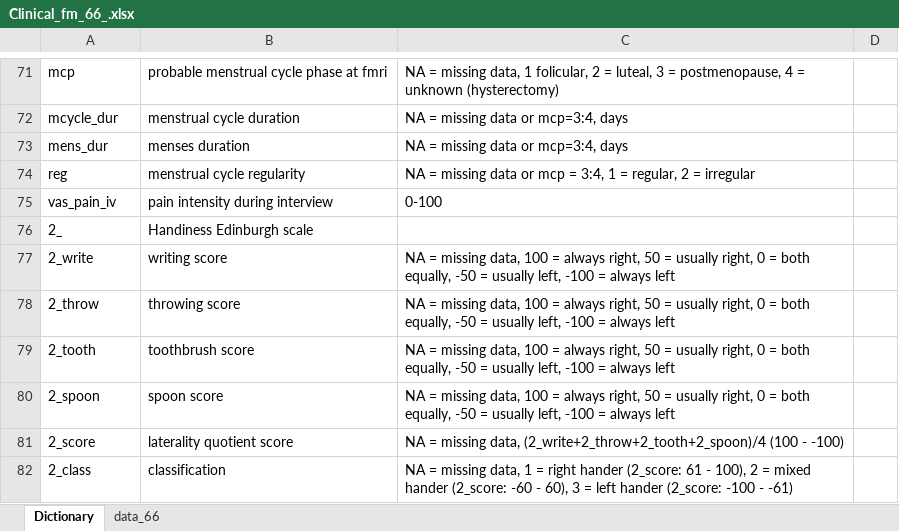
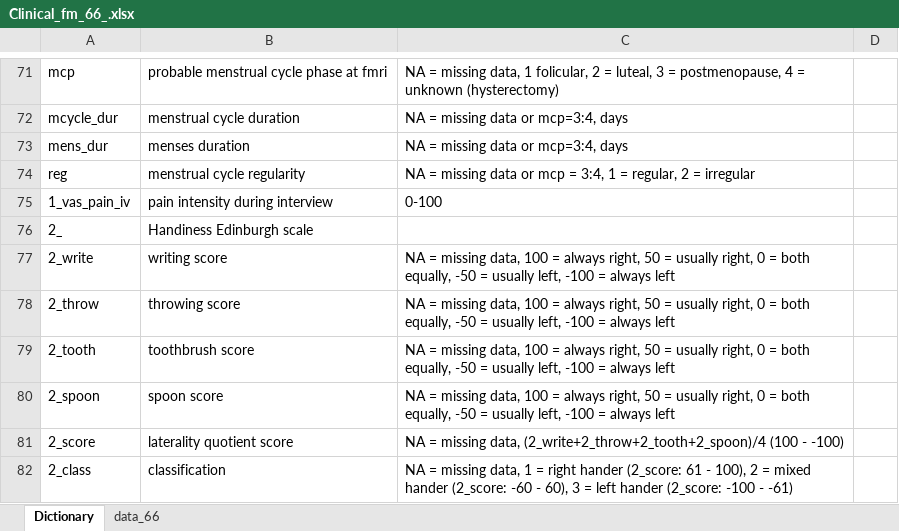
Before and after one commit to acjo/fmtda, an Excel workbook: fmtda/Clinical_fm_66_.xlsx, sheet Dictionary, drawn as a sheet; only a part is shown, gaps mark what is left out; values as stored, in another font and other column widths than the file's, no borders; 1 other sheet too large or unreadable and not compared; the diff names each change by its address in the sheet, - before the commit and + after, or states it on an @@ line.

```diff
--- a/fmtda/Clinical_fm_66_.xlsx (sheet Dictionary)
+++ b/fmtda/Clinical_fm_66_.xlsx (sheet Dictionary)
-A75: vas_pain_iv
+A75: 1_vas_pain_iv
```
Also changed, not shown: 4 other files.
